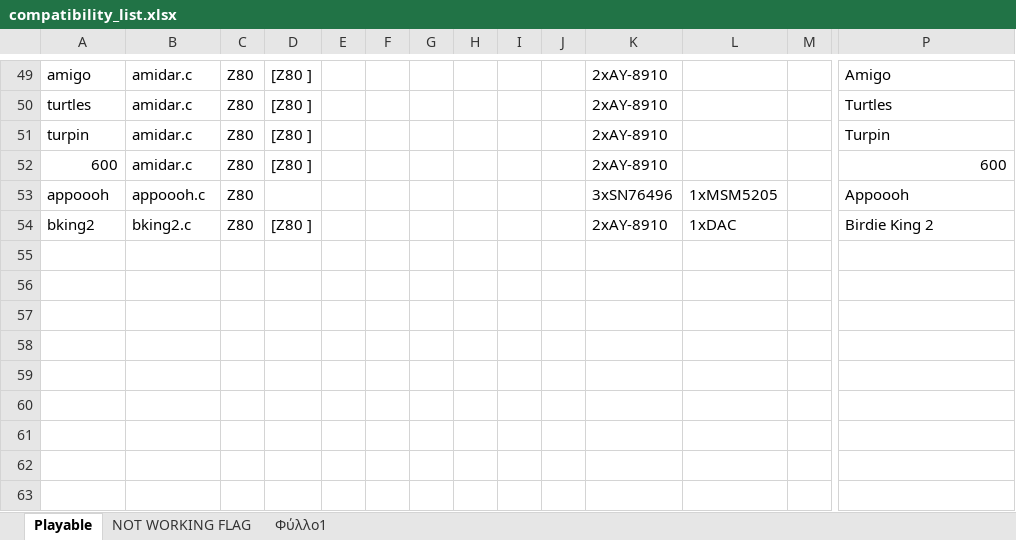
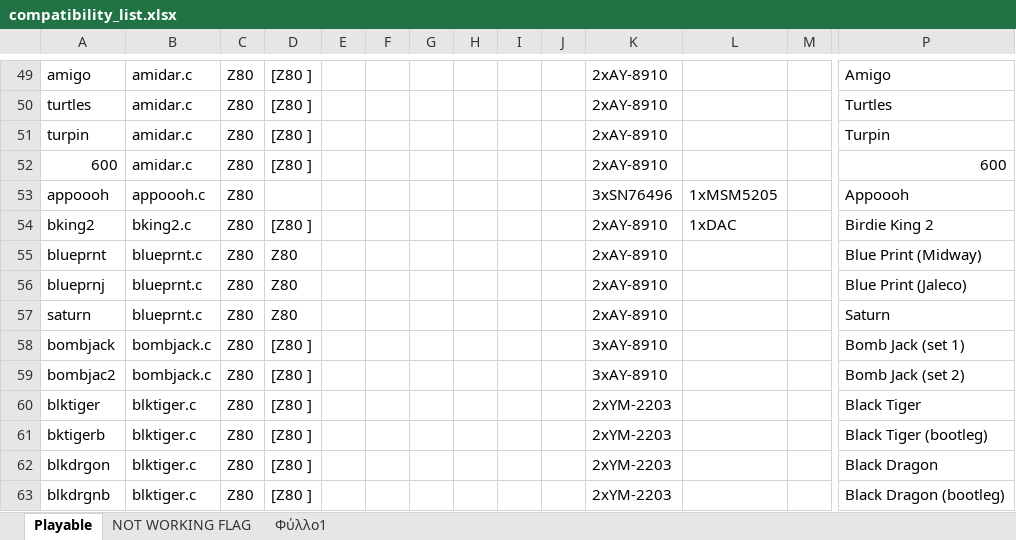
Before and after one commit to georgemoralis/arcadeflex-037b7-deprecated, an Excel workbook: compatibility_list.xlsx, sheet Playable, drawn as a sheet; only a part is shown, gaps mark what is left out; values as stored, in another font and other column widths than the file's, no borders; rows hold the shown columns only; the diff names each change by its address in the sheet, - before the commit and + after, or states it on an @@ line.

Commit message:
Added working blueprnt , bombjack ,blktiger drivers

```diff
--- a/compatibility_list.xlsx (sheet Playable)
+++ b/compatibility_list.xlsx (sheet Playable)
+row 55: blueprnt | blueprnt.c | Z80 | Z80 |  |  |  |  |  |  | 2xAY-8910 |  |  | Blue Print (Midway)
+row 56: blueprnj | blueprnt.c | Z80 | Z80 |  |  |  |  |  |  | 2xAY-8910 |  |  | Blue Print (Jaleco)
+row 57: saturn | blueprnt.c | Z80 | Z80 |  |  |  |  |  |  | 2xAY-8910 |  |  | Saturn
+row 58: bombjack | bombjack.c | Z80 | [Z80 ] |  |  |  |  |  |  | 3xAY-8910 |  |  | Bomb Jack (set 1)
+row 59: bombjac2 | bombjack.c | Z80 | [Z80 ] |  |  |  |  |  |  | 3xAY-8910 |  |  | Bomb Jack (set 2)
+row 60: blktiger | blktiger.c | Z80 | [Z80 ] |  |  |  |  |  |  | 2xYM-2203 |  |  | Black Tiger
+row 61: bktigerb | blktiger.c | Z80 | [Z80 ] |  |  |  |  |  |  | 2xYM-2203 |  |  | Black Tiger (bootleg)
+row 62: blkdrgon | blktiger.c | Z80 | [Z80 ] |  |  |  |  |  |  | 2xYM-2203 |  |  | Black Dragon
+row 63: blkdrgnb | blktiger.c | Z80 | [Z80 ] |  |  |  |  |  |  | 2xYM-2203 |  |  | Black Dragon (bootleg)
```
Also changed, not shown: sheet Φύλλο1, 22 other files.
